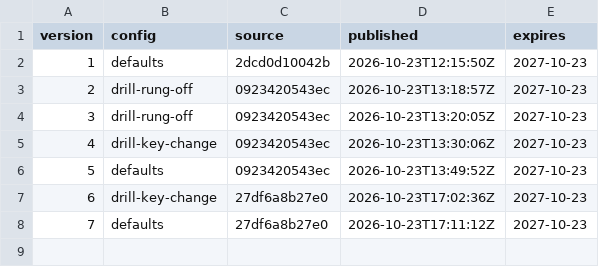
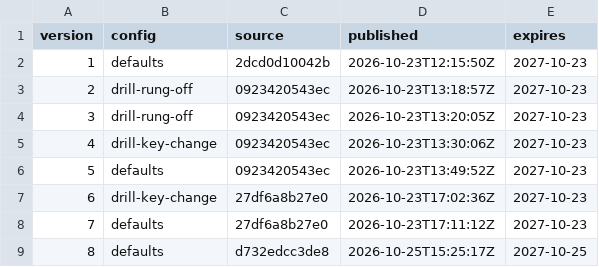
Before and after one commit to Alalkipgen/YFT, a TSV file: history.tsv, drawn as a sheet; the diff names each change by its address in the sheet, - before the commit and + after, or states it on an @@ line.

```diff
--- a/history.tsv
+++ b/history.tsv
+row 9: 8 | defaults | d732edcc3de8 | 2026-10-25T15:25:17Z | 2027-10-25
```
Also changed, not shown: 2 other files.
